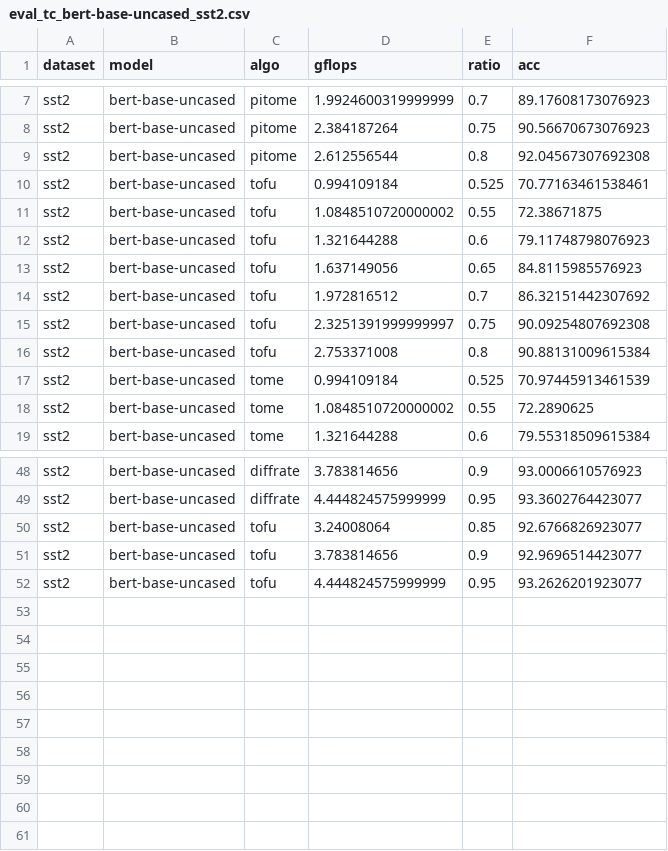
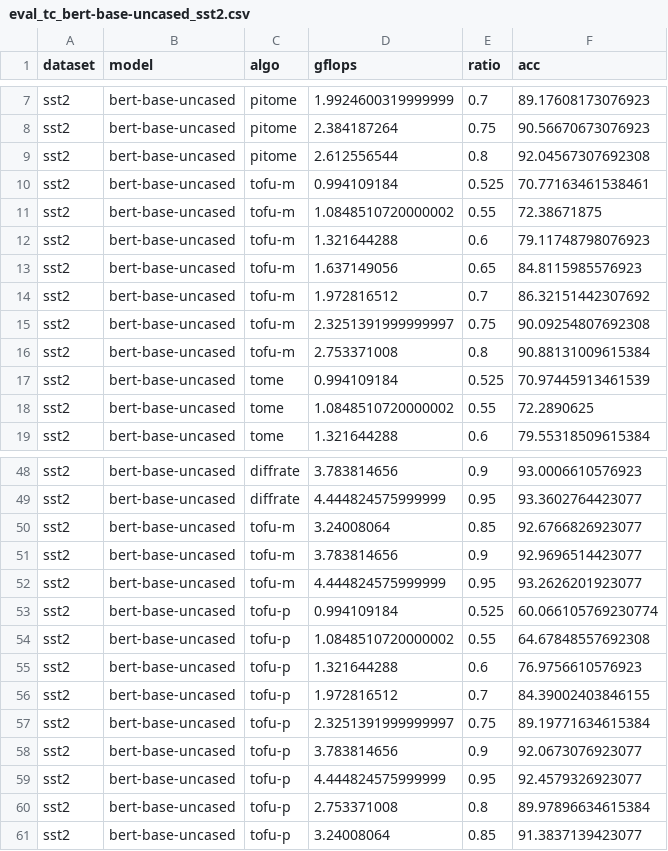
Before and after one commit to hchautran/PiToMe, a CSV file: eval_tc_bert-base-uncased_sst2.csv, drawn as a sheet; only a part is shown, gaps mark what is left out.

```diff
--- a/eval_tc_bert-base-uncased_sst2.csv
+++ b/eval_tc_bert-base-uncased_sst2.csv
@@ -9,9 +9,9 @@ sst2, bert-base-uncased, pitome, 2.384187264, 0.75, 90.56670673076923
 sst2, bert-base-uncased, pitome, 2.612556544, 0.8, 92.04567307692308
-sst2, bert-base-uncased, tofu, 0.994109184, 0.525, 70.77163461538461
-sst2, bert-base-uncased, tofu, 1.0848510720000002, 0.55, 72.38671875
-sst2, bert-base-uncased, tofu, 1.321644288, 0.6, 79.11748798076923
-sst2, bert-base-uncased, tofu, 1.637149056, 0.65, 84.8115985576923
-sst2, bert-base-uncased, tofu, 1.972816512, 0.7, 86.32151442307692
-sst2, bert-base-uncased, tofu, 2.3251391999999997, 0.75, 90.09254807692308
-sst2, bert-base-uncased, tofu, 2.753371008, 0.8, 90.88131009615384
+sst2, bert-base-uncased, tofu-m, 0.994109184, 0.525, 70.77163461538461
+sst2, bert-base-uncased, tofu-m, 1.0848510720000002, 0.55, 72.38671875
+sst2, bert-base-uncased, tofu-m, 1.321644288, 0.6, 79.11748798076923
+sst2, bert-base-uncased, tofu-m, 1.637149056, 0.65, 84.8115985576923
+sst2, bert-base-uncased, tofu-m, 1.972816512, 0.7, 86.32151442307692
+sst2, bert-base-uncased, tofu-m, 2.3251391999999997, 0.75, 90.09254807692308
+sst2, bert-base-uncased, tofu-m, 2.753371008, 0.8, 90.88131009615384
 sst2, bert-base-uncased, tome, 0.994109184, 0.525, 70.97445913461539
@@ -49,4 +49,13 @@ sst2, bert-base-uncased, diffrate, 3.783814656, 0.9, 93.0006610576923
 sst2, bert-base-uncased, diffrate, 4.444824575999999, 0.95, 93.3602764423077
-sst2, bert-base-uncased, tofu, 3.24008064, 0.85, 92.6766826923077
-sst2, bert-base-uncased, tofu, 3.783814656, 0.9, 92.9696514423077
-sst2, bert-base-uncased, tofu, 4.444824575999999, 0.95, 93.2626201923077
+sst2, bert-base-uncased, tofu-m, 3.24008064, 0.85, 92.6766826923077
+sst2, bert-base-uncased, tofu-m, 3.783814656, 0.9, 92.9696514423077
+sst2, bert-base-uncased, tofu-m, 4.444824575999999, 0.95, 93.2626201923077
+sst2, bert-base-uncased, tofu-p, 0.994109184, 0.525, 60.066105769230774
+sst2, bert-base-uncased, tofu-p, 1.0848510720000002, 0.55, 64.67848557692308
+sst2, bert-base-uncased, tofu-p, 1.321644288, 0.6, 76.9756610576923
+sst2, bert-base-uncased, tofu-p, 1.972816512, 0.7, 84.39002403846155
+sst2, bert-base-uncased, tofu-p, 2.3251391999999997, 0.75, 89.19771634615384
+sst2, bert-base-uncased, tofu-p, 3.783814656, 0.9, 92.0673076923077
+sst2, bert-base-uncased, tofu-p, 4.444824575999999, 0.95, 92.4579326923077
+sst2, bert-base-uncased, tofu-p, 2.753371008, 0.8, 89.97896634615384
+sst2, bert-base-uncased, tofu-p, 3.24008064, 0.85, 91.3837139423077
```
Also changed, not shown: eval_ic_deit_small_patch16_224.csv, eval_tc_bert-base-uncased_imdb.csv, 25 other files.
